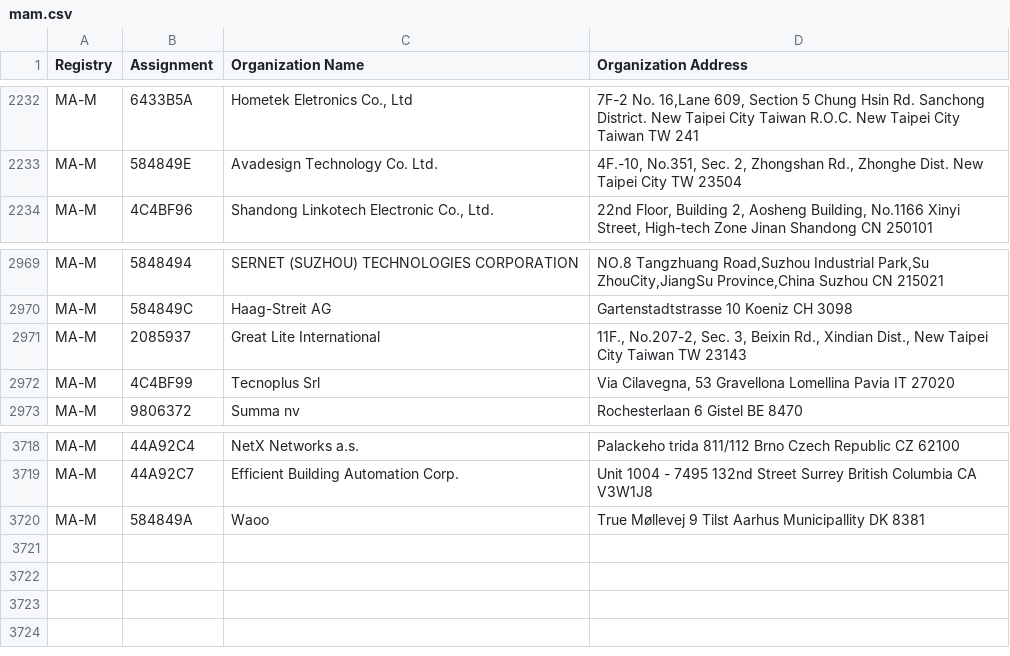
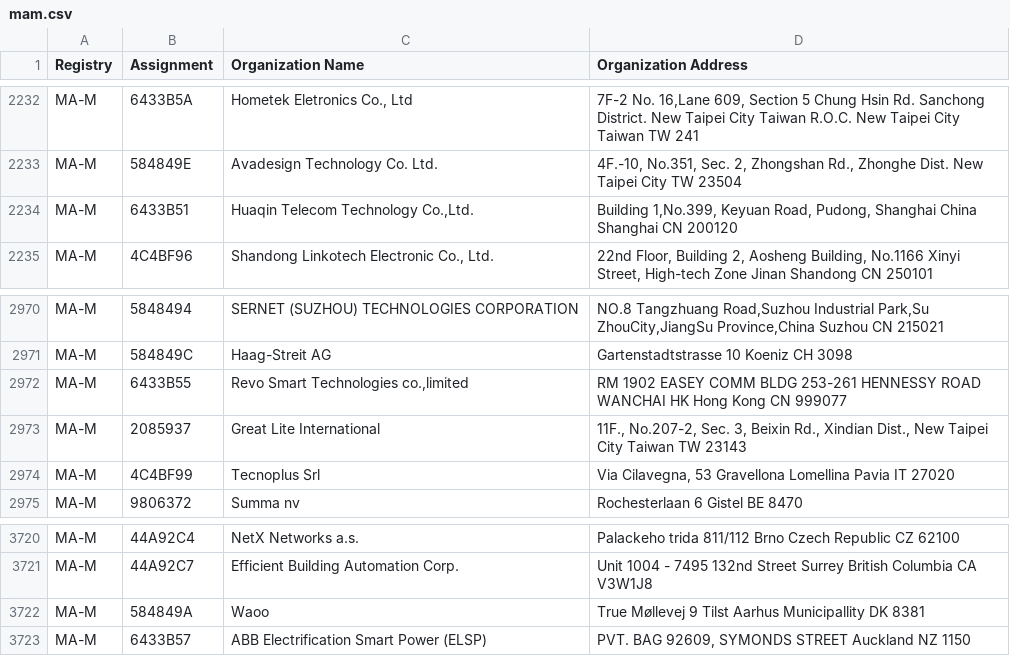
Before and after one commit to hdm/mac-ages, a CSV file: data/ieee/mam.csv, drawn as a sheet; only a part is shown, gaps mark what is left out.

```diff
--- a/data/ieee/mam.csv
+++ b/data/ieee/mam.csv
@@ -2233,2 +2233,3 @@ MA-M,6433B5A,"Hometek Eletronics Co., Ltd","7F-2 No. 16,Lane 609, Section 5 Chun
 MA-M,584849E,Avadesign Technology Co. Ltd.,"4F.-10, No.351, Sec. 2, Zhongshan Rd., Zhonghe Dist. New Taipei City  TW 23504 "
+MA-M,6433B51,"Huaqin Telecom Technology Co.,Ltd.","Building 1,No.399, Keyuan Road, Pudong, Shanghai China Shanghai  CN 200120 "
 MA-M,4C4BF96,"Shandong Linkotech Electronic Co., Ltd.","22nd Floor, Building 2, Aosheng Building, No.1166 Xinyi Street, High-tech Zone Jinan Shandong CN 250101 "
@@ -2970,2 +2971,3 @@ MA-M,5848494,SERNET (SUZHOU) TECHNOLOGIES CORPORATION,"NO.8 Tangzhuang Road,Suzh
 MA-M,584849C,Haag-Streit AG,Gartenstadtstrasse 10 Koeniz  CH 3098
+MA-M,6433B55,"Revo Smart Technologies co.,limited",RM 1902 EASEY COMM BLDG 253-261 HENNESSY ROAD WANCHAI  HK Hong Kong  CN 999077
 MA-M,2085937,Great Lite International,"11F., No.207-2, Sec. 3, Beixin Rd., Xindian Dist., New Taipei City Taiwan TW 23143 "
@@ -3720 +3722,2 @@ MA-M,44A92C7,Efficient Building Automation Corp.,Unit 1004 - 7495 132nd Street S
 MA-M,584849A,Waoo,True Møllevej 9 Tilst Aarhus Municipallity DK 8381
+MA-M,6433B57,ABB Electrification Smart Power (ELSP),"PVT. BAG 92609, SYMONDS STREET Auckland  NZ 1150 "
```
Also changed, not shown: data/ieee/oui36.csv, 3 other files.
